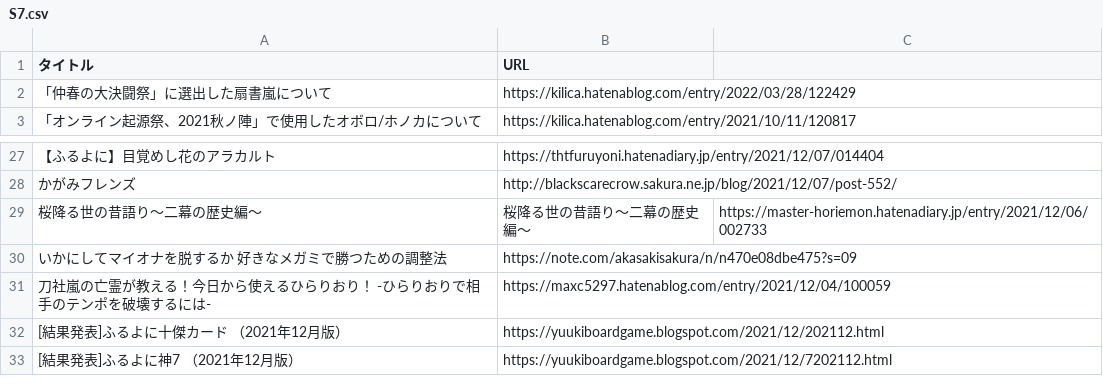
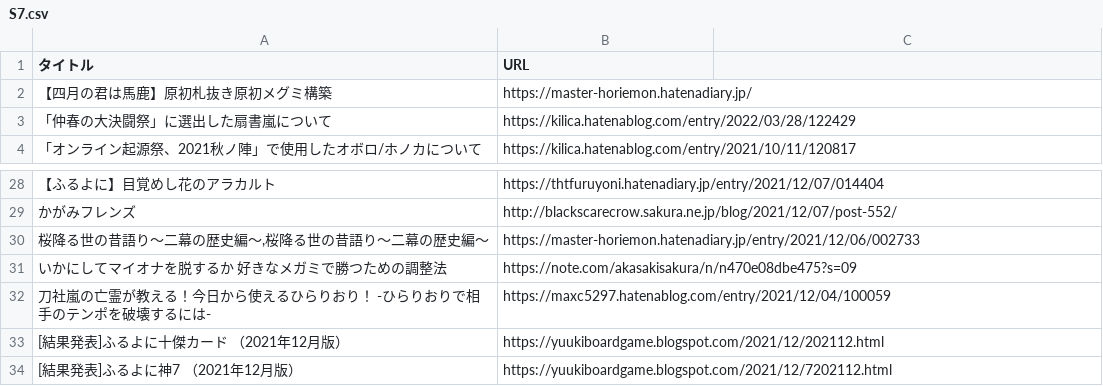
Before and after one commit to rhymof/furuyoni-post-list, a CSV file: S7.csv, drawn as a sheet; only a part is shown, gaps mark what is left out.

Commit message:
カンマ入りの記事をエスケープ

```diff
--- a/S7.csv
+++ b/S7.csv
@@ -1,2 +1,3 @@
 タイトル,URL
+【四月の君は馬鹿】原初札抜き原初メグミ構築,https://master-horiemon.hatenadiary.jp/
 「仲春の大決闘祭」に選出した扇書嵐について,https://kilica.hatenablog.com/entry/2022/03/28/122429
@@ -28,3 +29,3 @@
 かがみフレンズ,http://blackscarecrow.sakura.ne.jp/blog/2021/12/07/post-552/
-桜降る世の昔語り～二幕の歴史編～,桜降る世の昔語り～二幕の歴史編～,https://master-horiemon.hatenadiary.jp/entry/2021/12/06/002733
+"桜降る世の昔語り～二幕の歴史編～,桜降る世の昔語り～二幕の歴史編～",https://master-horiemon.hatenadiary.jp/entry/2021/12/06/002733
 いかにしてマイオナを脱するか　好きなメガミで勝つための調整法,https://note.com/akasakisakura/n/n470e08dbe475?s=09
```
